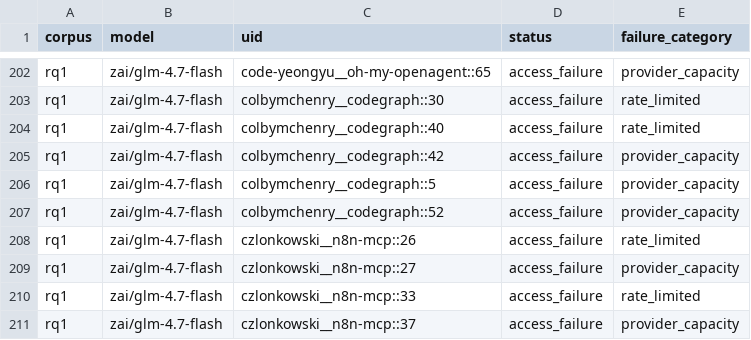
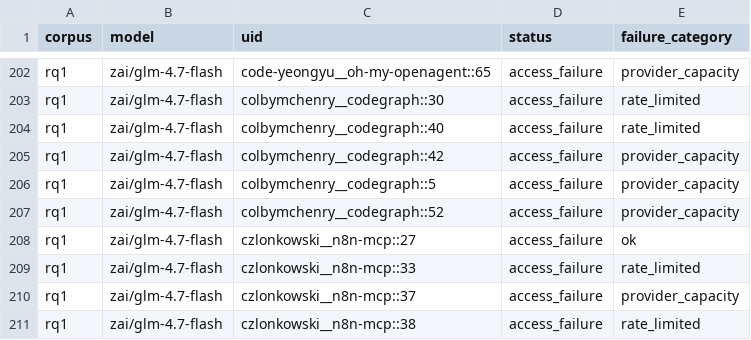
Before and after one commit to eunomia-bpf/ActPlane, a CSV file: docs/empirical-study/translation-models/failures.csv, drawn as a sheet; only a part is shown, gaps mark what is left out; the shorter side is filled out with more unchanged rows.

```diff
--- a/docs/empirical-study/translation-models/failures.csv
+++ b/docs/empirical-study/translation-models/failures.csv
@@ -207,4 +207,3 @@ rq1,zai/glm-4.7-flash,colbymchenry__codegraph::5,access_failure,provider_capacit
 rq1,zai/glm-4.7-flash,colbymchenry__codegraph::52,access_failure,provider_capacity
-rq1,zai/glm-4.7-flash,czlonkowski__n8n-mcp::26,access_failure,rate_limited
-rq1,zai/glm-4.7-flash,czlonkowski__n8n-mcp::27,access_failure,provider_capacity
+rq1,zai/glm-4.7-flash,czlonkowski__n8n-mcp::27,access_failure,ok
 rq1,zai/glm-4.7-flash,czlonkowski__n8n-mcp::33,access_failure,rate_limited
```
Also changed, not shown: docs/empirical-study/translation-models/failure-counts.csv, docs/empirical-study/translation-models/summary.csv, 4 other files.
